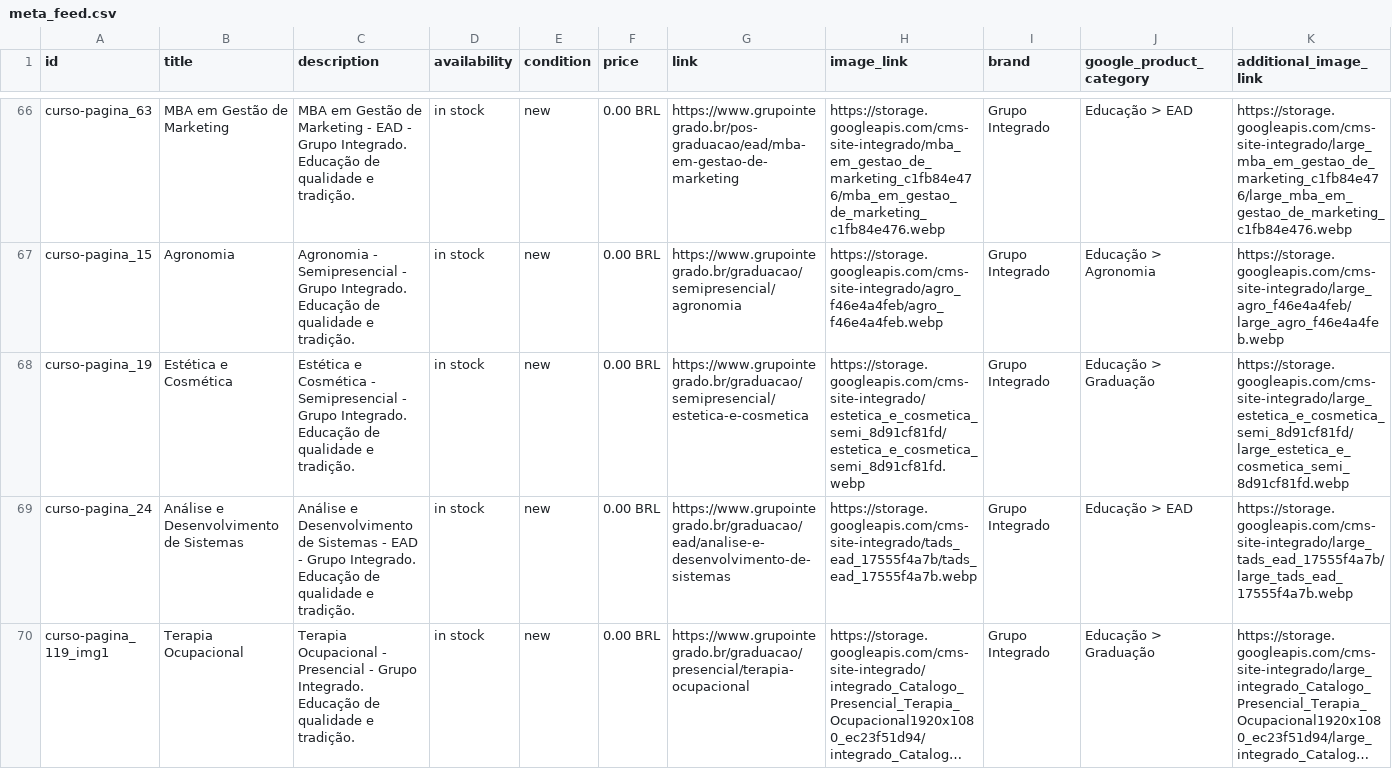
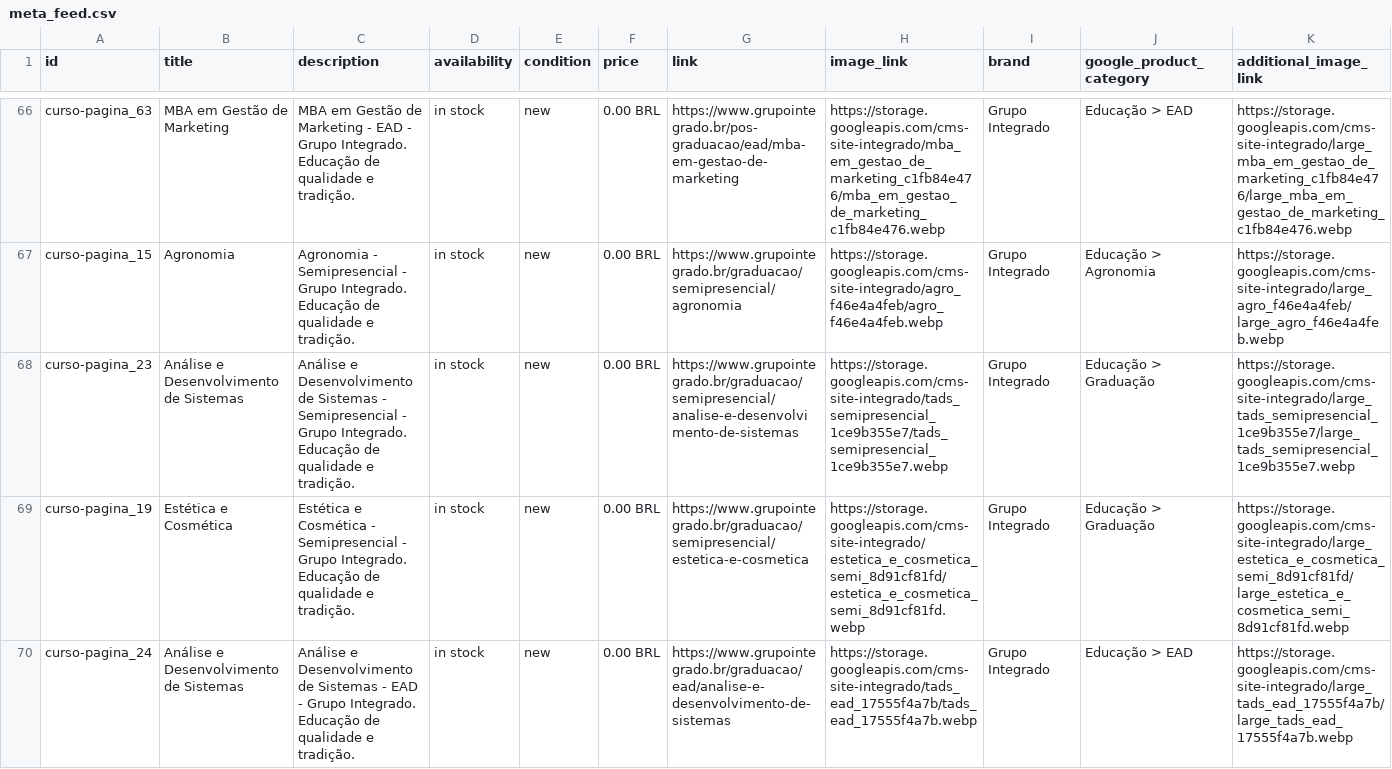
Before and after one commit to Badizan/meta-feed-grupo-integrado, a CSV file: meta_feed.csv, drawn as a sheet; only a part is shown, gaps mark what is left out; the shorter side is filled out with more unchanged rows; long unchanged cells end in …; rows hold the shown columns only; the diff covers the shown part only; the diff names each change by its address in the sheet, - before the commit and + after, or states it on an @@ line.

```diff
--- a/meta_feed.csv
+++ b/meta_feed.csv
+row 68: curso-pagina_23 | Análise e Desenvolvimento de Sistemas | Análise e Desenvolvimento de Sistemas - Semipresencial - Grupo Integrado. Educação de qualidade e tradição. | in stock | new | 0.00 BRL | https://www.grupointegrado.br/graduacao/semipresencial/analise-e-desenvolvimento-de-sistemas | https://storage.googleapis.com/cms-site-integrado/tads_semipresencial_1ce9b355e7/tads_semipresencial_1ce9b355e7.webp | Grupo Integrado | Educação > Graduação | https://storage.googleapis.com/cms-site-integrado/large_tads_semipresencial_1ce9b355e7/large_tads_semipresencial_1ce9b355e7.webp
```
Also changed, not shown: 2 added rows elsewhere in this file.
